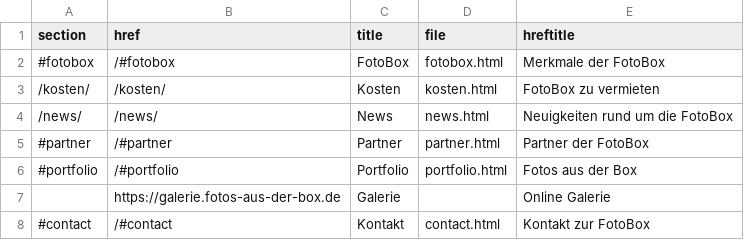
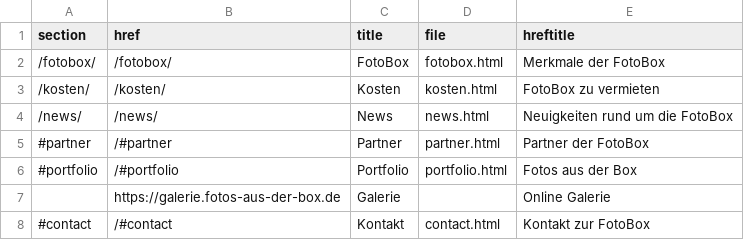
Before and after one commit to wetty/fotoboxo, a CSV file: _data/front_includes.csv, drawn as a sheet.

```diff
--- a/_data/front_includes.csv
+++ b/_data/front_includes.csv
@@ -1,3 +1,3 @@
 section,href,title,file,hreftitle
-#fotobox,/#fotobox,FotoBox,fotobox.html,Merkmale der FotoBox
+/fotobox/,/fotobox/,FotoBox,fotobox.html,Merkmale der FotoBox
 /kosten/,/kosten/,Kosten,kosten.html,FotoBox zu vermieten
```
Also changed, not shown: 2 other files.
